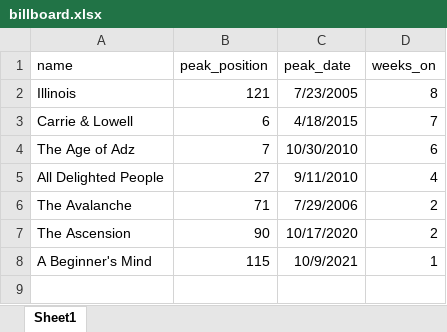
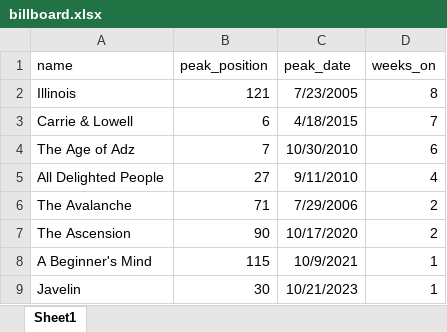
Before and after one commit to zaynesember/SufjanSentiment, an Excel workbook: Data/billboard.xlsx, sheet Sheet1, drawn as a sheet; values as stored, in another font and other column widths than the file's, no borders; the diff names each change by its address in the sheet, - before the commit and + after, or states it on an @@ line.

```diff
--- a/Data/billboard.xlsx (sheet Sheet1)
+++ b/Data/billboard.xlsx (sheet Sheet1)
+row 9: Javelin | 30 | 10/21/2023 | 1
```
Also changed, not shown: 6 other files.
